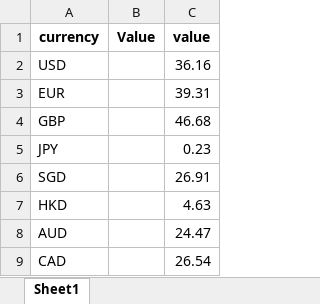
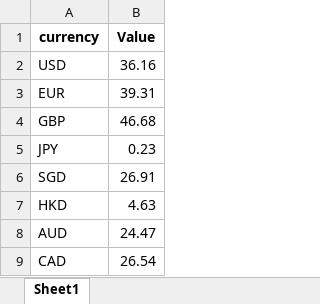
Before and after one commit to Nutthinun-526/AI_Learning-TNI-_2213111392, an Excel workbook: city.xlsx, sheet Sheet1, drawn as a sheet; values as stored, in another font and other column widths than the file's, no borders; the diff names each change by its address in the sheet, - before the commit and + after, or states it on an @@ line.

```diff
--- a/city.xlsx (sheet Sheet1)
+++ b/city.xlsx (sheet Sheet1)
-column C (value), rows 2-9: 36.16 | 39.31 | 46.68 | 0.23 | 26.91 | 4.63 | 24.47 | 26.54
-B2 (Value): (empty)
+B2 (Value): 36.16
-B3 (Value): (empty)
+B3 (Value): 39.31
-B4 (Value): (empty)
+B4 (Value): 46.68
-B5 (Value): (empty)
+B5 (Value): 0.23
-B6 (Value): (empty)
+B6 (Value): 26.91
-B7 (Value): (empty)
+B7 (Value): 4.63
-B8 (Value): (empty)
+B8 (Value): 24.47
-B9 (Value): (empty)
+B9 (Value): 26.54
```
Also changed, not shown: weather.xlsx, 4 other files.
